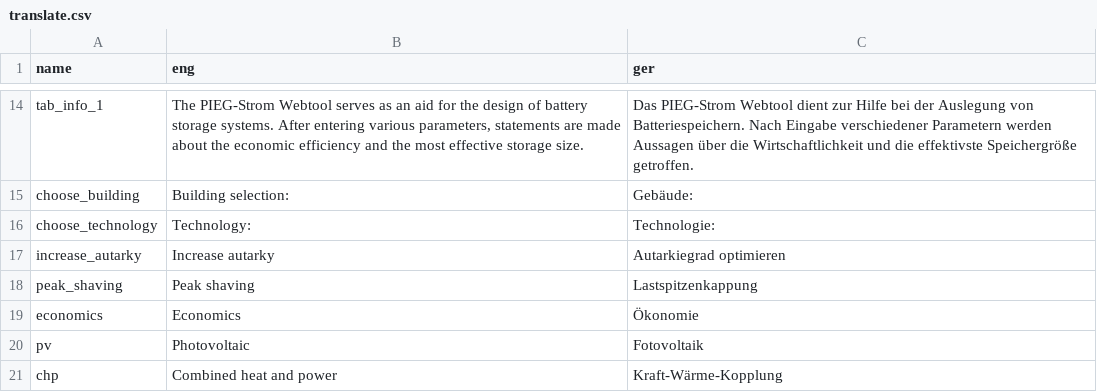
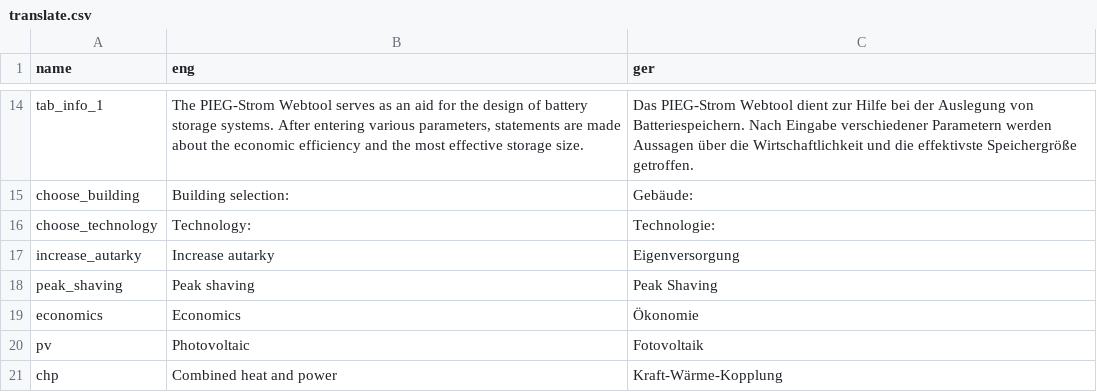
Before and after one commit to ttjaden/vdi4657.app, a CSV file: src/utils/translate.csv, drawn as a sheet; only a part is shown, gaps mark what is left out.

```diff
--- a/src/utils/translate.csv
+++ b/src/utils/translate.csv
@@ -16,4 +16,4 @@ choose_building,Building selection:,Gebäude:
 choose_technology,Technology:,Technologie:
-increase_autarky,Increase autarky,Autarkiegrad optimieren
-peak_shaving,Peak shaving,Lastspitzenkappung
+increase_autarky,Increase autarky,Eigenversorgung
+peak_shaving,Peak shaving,Peak Shaving
 economics,Economics,Ökonomie
```
Also changed, not shown: 1 other file.
